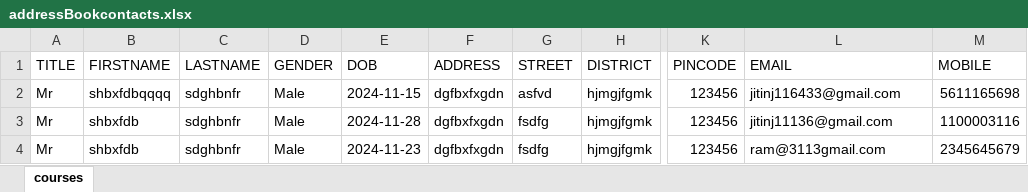
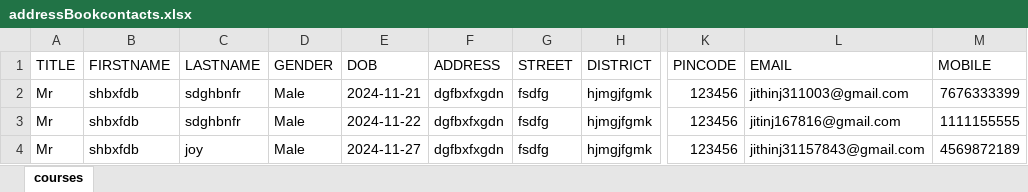
Before and after one commit to JithinJoy3113/AddressBook, an Excel workbook: assets/spreadSheets/addressBookcontacts.xlsx, sheet courses, drawn as a sheet; only a part is shown, gaps mark what is left out; values as stored, in another font and other column widths than the file's, no borders; the diff names each change by its address in the sheet, - before the commit and + after, or states it on an @@ line.

Commit message:
addressbook

```diff
--- a/assets/spreadSheets/addressBookcontacts.xlsx (sheet courses)
+++ b/assets/spreadSheets/addressBookcontacts.xlsx (sheet courses)
-B2 (FIRSTNAME): shbxfdbqqqq
+B2 (FIRSTNAME): shbxfdb
-E2 (DOB): 2024-11-15
+E2 (DOB): 2024-11-21
-G2 (STREET): asfvd
+G2 (STREET): fsdfg
-L2 (EMAIL): jitinj116433@gmail.com
+L2 (EMAIL): jithinj311003@gmail.com
-M2 (MOBILE): 5611165698
+M2 (MOBILE): 7676333399
-E3 (DOB): 2024-11-28
+E3 (DOB): 2024-11-22
-L3 (EMAIL): jitinj11136@gmail.com
+L3 (EMAIL): jitinj167816@gmail.com
-M3 (MOBILE): 1100003116
+M3 (MOBILE): 1111155555
-C4 (LASTNAME): sdghbnfr
+C4 (LASTNAME): joy
-E4 (DOB): 2024-11-23
+E4 (DOB): 2024-11-27
-L4 (EMAIL): ram@3113gmail.com
+L4 (EMAIL): jithinj31157843@gmail.com
-M4 (MOBILE): 2345645679
+M4 (MOBILE): 4569872189
```
Also changed, not shown: 18 other files.
